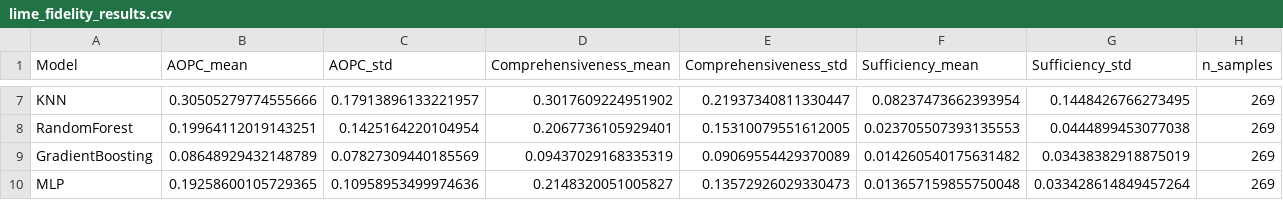
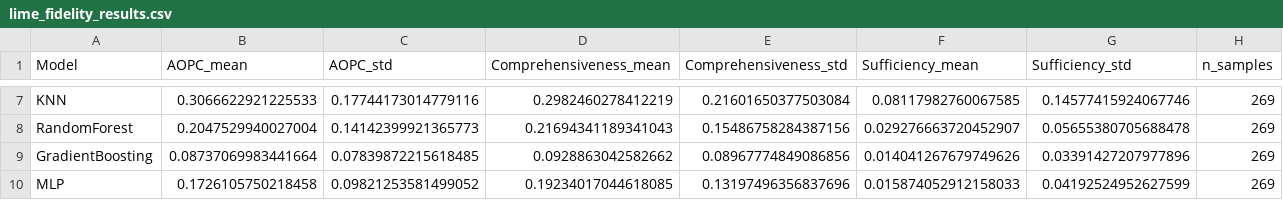
Before and after one commit to MiguelAnt17/XAI-Interpretability-Lab, a CSV file: experiments/lime_fidelity_results.csv, drawn as a sheet; only a part is shown, gaps mark what is left out; the diff covers the shown part only; the diff names each change by its address in the sheet, - before the commit and + after, or states it on an @@ line.

```diff
--- a/experiments/lime_fidelity_results.csv
+++ b/experiments/lime_fidelity_results.csv
-B7 (AOPC_mean): 0.30505279774555666
+B7 (AOPC_mean): 0.3066622921225533
-C7 (AOPC_std): 0.17913896133221957
+C7 (AOPC_std): 0.17744173014779116
-D7 (Comprehensiveness_mean): 0.3017609224951902
+D7 (Comprehensiveness_mean): 0.2982460278412219
-E7 (Comprehensiveness_std): 0.21937340811330447
+E7 (Comprehensiveness_std): 0.21601650377503084
-F7 (Sufficiency_mean): 0.08237473662393954
+F7 (Sufficiency_mean): 0.08117982760067585
-G7 (Sufficiency_std): 0.1448426766273495
+G7 (Sufficiency_std): 0.14577415924067746
-B8 (AOPC_mean): 0.19964112019143251
+B8 (AOPC_mean): 0.2047529940027004
-C8 (AOPC_std): 0.1425164220104954
+C8 (AOPC_std): 0.14142399921365773
-D8 (Comprehensiveness_mean): 0.2067736105929401
+D8 (Comprehensiveness_mean): 0.21694341189341043
-E8 (Comprehensiveness_std): 0.15310079551612005
+E8 (Comprehensiveness_std): 0.15486758284387156
-F8 (Sufficiency_mean): 0.023705507393135553
+F8 (Sufficiency_mean): 0.029276663720452907
-G8 (Sufficiency_std): 0.0444899453077038
+G8 (Sufficiency_std): 0.05655380705688478
-B9 (AOPC_mean): 0.08648929432148789
+B9 (AOPC_mean): 0.08737069983441664
-C9 (AOPC_std): 0.07827309440185569
+C9 (AOPC_std): 0.07839872215618485
-D9 (Comprehensiveness_mean): 0.09437029168335319
+D9 (Comprehensiveness_mean): 0.0928863042582662
-E9 (Comprehensiveness_std): 0.09069554429370089
+E9 (Comprehensiveness_std): 0.08967774849086856
-F9 (Sufficiency_mean): 0.014260540175631482
+F9 (Sufficiency_mean): 0.014041267679749626
-G9 (Sufficiency_std): 0.03438382918875019
+G9 (Sufficiency_std): 0.03391427207977896
-B10 (AOPC_mean): 0.19258600105729365
+B10 (AOPC_mean): 0.1726105750218458
-C10 (AOPC_std): 0.10958953499974636
+C10 (AOPC_std): 0.09821253581499052
-D10 (Comprehensiveness_mean): 0.2148320051005827
+D10 (Comprehensiveness_mean): 0.19234017044618085
-E10 (Comprehensiveness_std): 0.13572926029330473
+E10 (Comprehensiveness_std): 0.13197496356837696
-F10 (Sufficiency_mean): 0.013657159855750048
+F10 (Sufficiency_mean): 0.015874052912158033
-G10 (Sufficiency_std): 0.033428614849457264
+G10 (Sufficiency_std): 0.04192524952627599
```
Also changed, not shown: 30 edited cells elsewhere in this file, experiments/lime_fidelity_ranking.csv, experiments/lime_global_results.csv, 15 other files.
